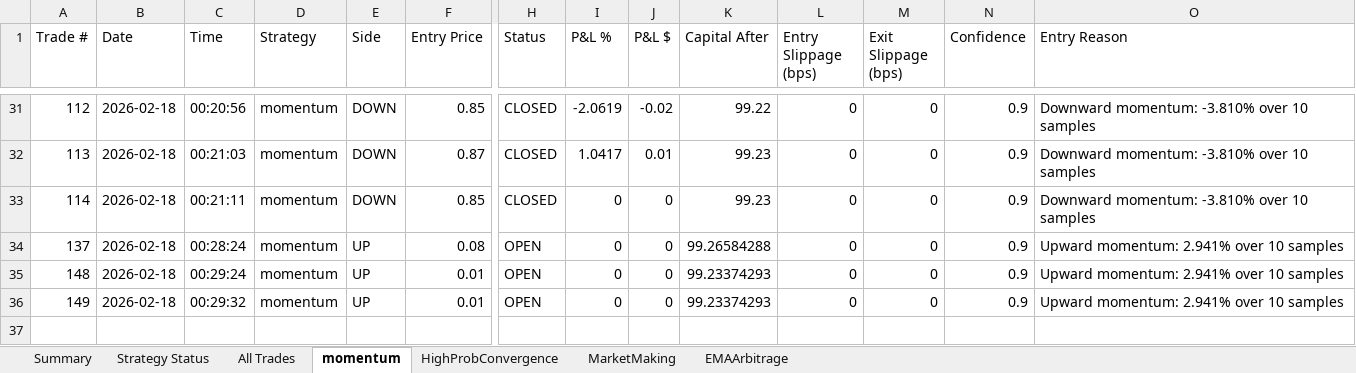
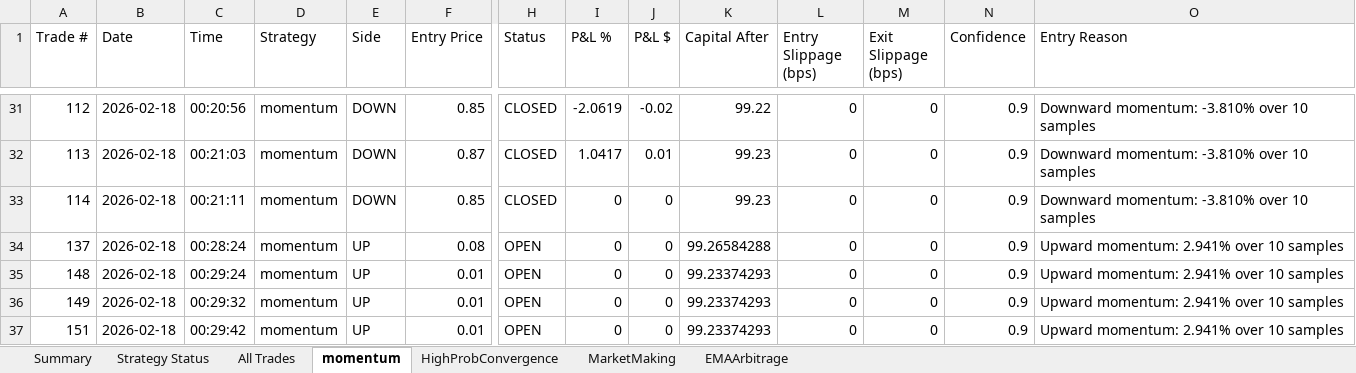
Before and after one commit to herbalclaw/polymarket-strategy-tester, an Excel workbook: live_trading_results.xlsx, sheet momentum, drawn as a sheet; only a part is shown, gaps mark what is left out; values as stored, in another font and other column widths than the file's, no borders; rows hold the shown columns only; the diff names each change by its address in the sheet, - before the commit and + after, or states it on an @@ line.

```diff
--- a/live_trading_results.xlsx (sheet momentum)
+++ b/live_trading_results.xlsx (sheet momentum)
+row 37: 151 | 2026-02-18 | 00:29:42 | momentum | UP | 0.01 | OPEN | 0 | 0 | 99.23374293 | 0 | 0 | 0.9 | Upward momentum: 2.941% over 10 samples
```
Also changed, not shown: sheet All Trades, sheet MarketMaking, sheet Summary, sheet Strategy Status.
